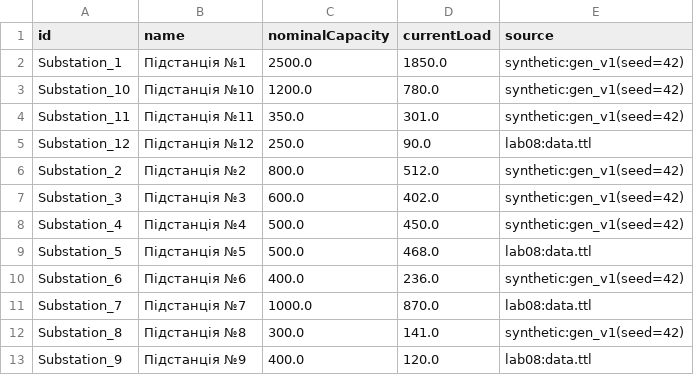
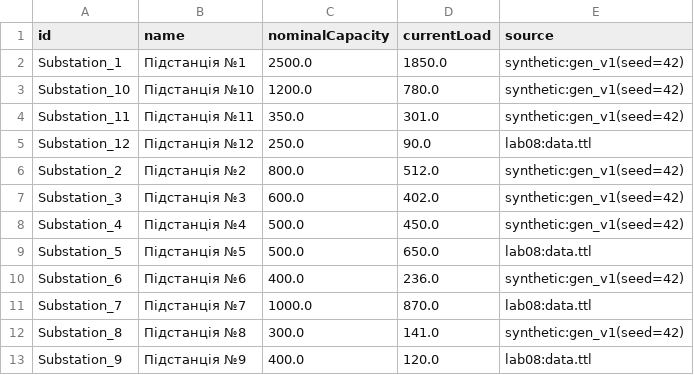
Before and after one commit to AlinaPavlenk18/krkm-labs, a CSV file: lab14/data_after/store/graph/nodes_substation.csv, drawn as a sheet.

```diff
--- a/lab14/data_after/store/graph/nodes_substation.csv
+++ b/lab14/data_after/store/graph/nodes_substation.csv
@@ -8,3 +8,3 @@ Substation_3,Підстанція №3,600.0,402.0,synthetic:gen_v1(seed=42)
 Substation_4,Підстанція №4,500.0,450.0,synthetic:gen_v1(seed=42)
-Substation_5,Підстанція №5,500.0,468.0,lab08:data.ttl
+Substation_5,Підстанція №5,500.0,650.0,lab08:data.ttl
 Substation_6,Підстанція №6,400.0,236.0,synthetic:gen_v1(seed=42)
```
Also changed, not shown: lab14/data_after/store/graph/rels_has_meter.csv, lab14/data_after/store/triples.csv, 5 other files.
